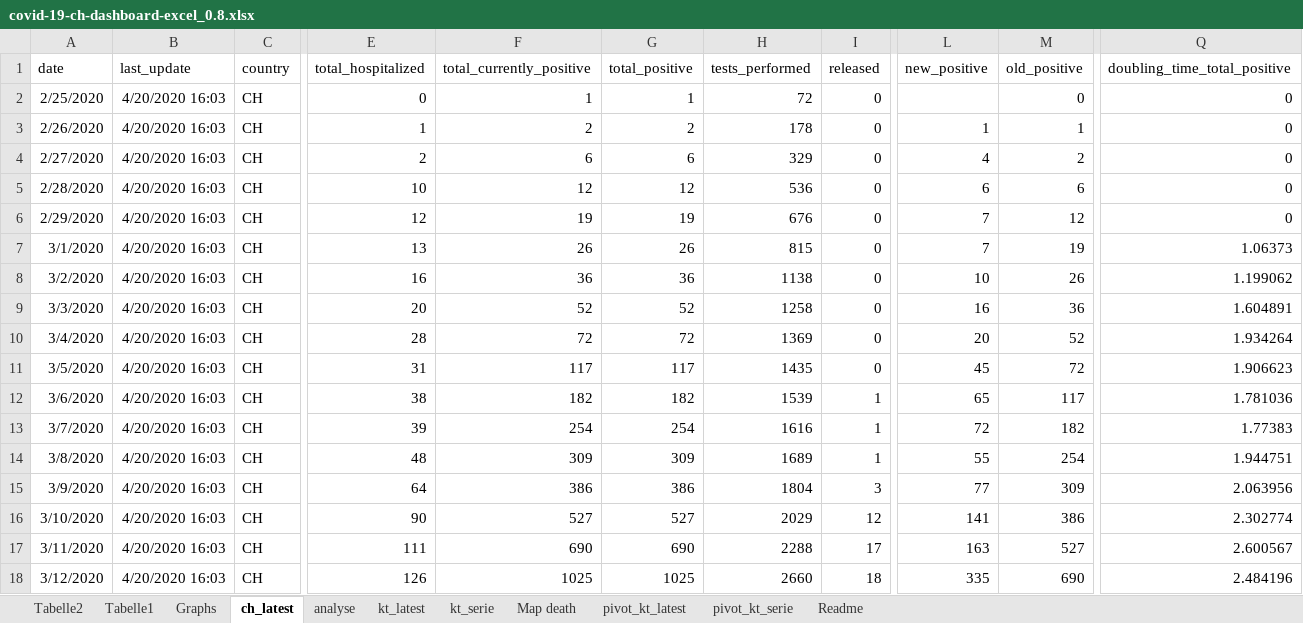
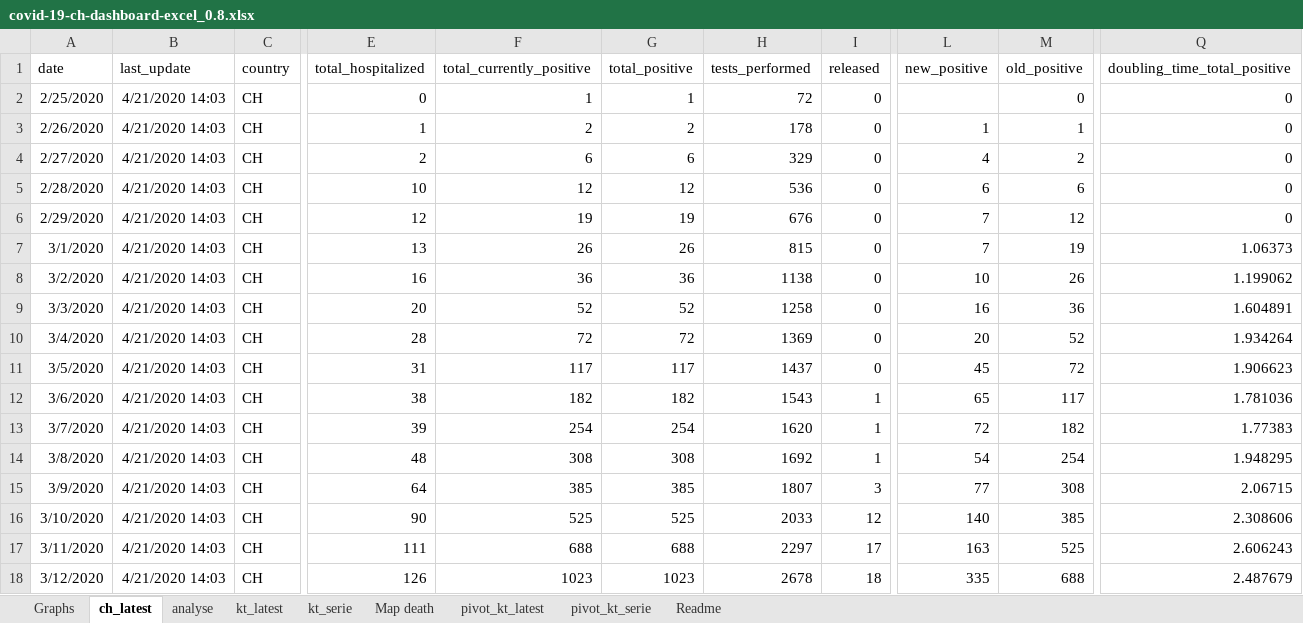
Before and after one commit to tgdbepe4/codvid_19_excel, an Excel workbook: privious versions/covid-19-ch-dashboard-excel_0.8.xlsx, sheet ch_latest, drawn as a sheet; only a part is shown, gaps mark what is left out; values as stored, in another font and other column widths than the file's, no borders; table styles not drawn; the diff covers the shown part only; the diff names each change by its address in the sheet, - before the commit and + after, or states it on an @@ line.

```diff
--- a/privious versions/covid-19-ch-dashboard-excel_0.8.xlsx (sheet ch_latest)
+++ b/privious versions/covid-19-ch-dashboard-excel_0.8.xlsx (sheet ch_latest)
-sheet tab: Tabelle2
-sheet tab: Tabelle1
-B2:B18 (last_update): 4/20/2020 16:03
+B2:B18 (last_update): 4/21/2020 14:03
-H11 (tests_performed): 1435
+H11 (tests_performed): 1437
-H12 (tests_performed): 1539
+H12 (tests_performed): 1543
-H13 (tests_performed): 1616
+H13 (tests_performed): 1620
-F14 (total_currently_positive): 309
+F14 (total_currently_positive): 308
-G14 (total_positive): 309
+G14 (total_positive): 308
-H14 (tests_performed): 1689
+H14 (tests_performed): 1692
-L14 (new_positive): 55
+L14 (new_positive): 54
-Q14 (doubling_time_total_positive): 1.944751
+Q14 (doubling_time_total_positive): 1.948295
-F15 (total_currently_positive): 386
+F15 (total_currently_positive): 385
-G15 (total_positive): 386
+G15 (total_positive): 385
-H15 (tests_performed): 1804
+H15 (tests_performed): 1807
-M15 (old_positive): 309
+M15 (old_positive): 308
-Q15 (doubling_time_total_positive): 2.063956
+Q15 (doubling_time_total_positive): 2.06715
-F16 (total_currently_positive): 527
+F16 (total_currently_positive): 525
-G16 (total_positive): 527
+G16 (total_positive): 525
-H16 (tests_performed): 2029
+H16 (tests_performed): 2033
-L16 (new_positive): 141
+L16 (new_positive): 140
-M16 (old_positive): 386
+M16 (old_positive): 385
-Q16 (doubling_time_total_positive): 2.302774
+Q16 (doubling_time_total_positive): 2.308606
-F17 (total_currently_positive): 690
+F17 (total_currently_positive): 688
-G17 (total_positive): 690
+G17 (total_positive): 688
-H17 (tests_performed): 2288
+H17 (tests_performed): 2297
-M17 (old_positive): 527
+M17 (old_positive): 525
-Q17 (doubling_time_total_positive): 2.600567
+Q17 (doubling_time_total_positive): 2.606243
-F18 (total_currently_positive): 1025
+F18 (total_currently_positive): 1023
-G18 (total_positive): 1025
+G18 (total_positive): 1023
-H18 (tests_performed): 2660
+H18 (tests_performed): 2678
-M18 (old_positive): 690
+M18 (old_positive): 688
-Q18 (doubling_time_total_positive): 2.484196
+Q18 (doubling_time_total_positive): 2.487679
```
Also changed, not shown: 1 added row and 391 edited cells elsewhere in this sheet, sheet kt_serie, sheet kt_latest, sheet pivot_kt_latest, sheet Graphs, sheet analyse, charts or pictures, 4 other files.
